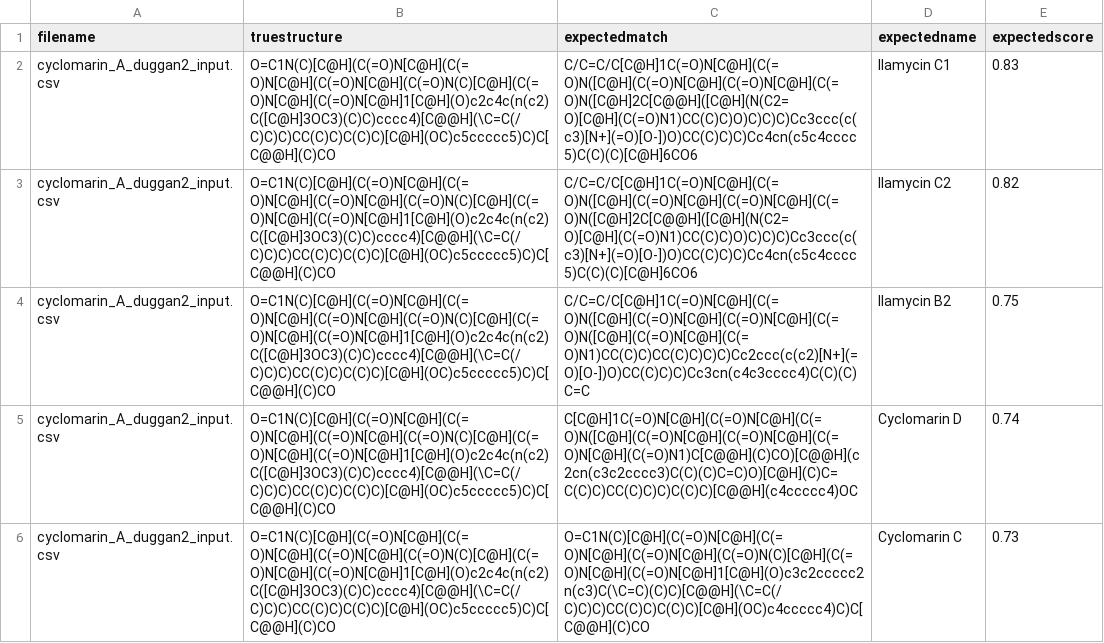
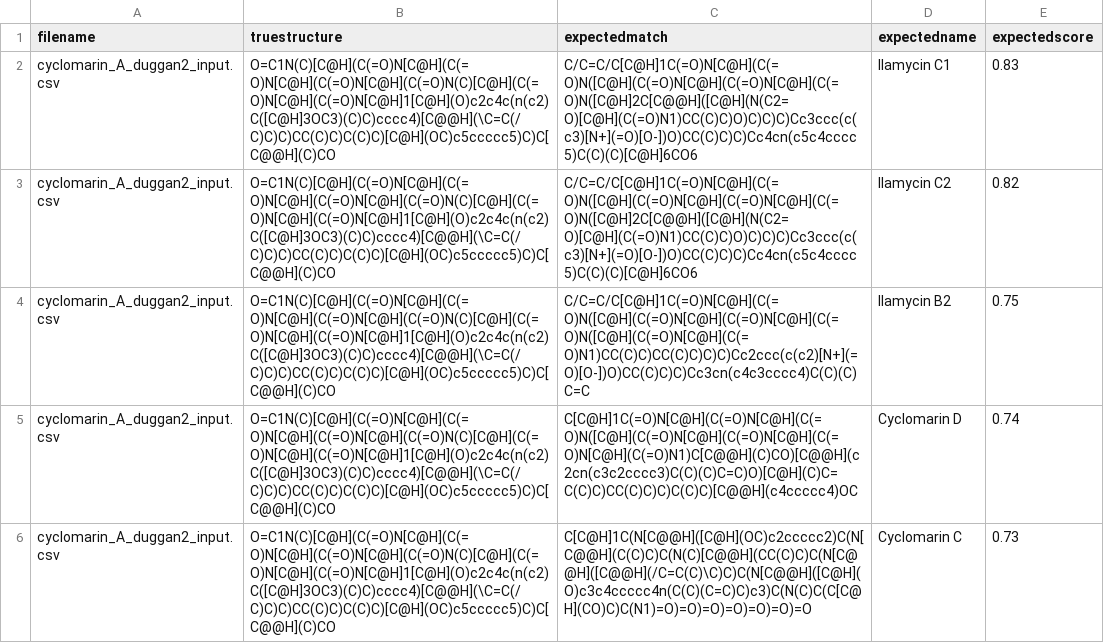
Before and after one commit to mwang87/SMART_NMR, a CSV file: test-integration/validation.csv, drawn as a sheet.

Commit message:
Update validation.csv

```diff
--- a/test-integration/validation.csv
+++ b/test-integration/validation.csv
@@ -5,2 +5,2 @@ cyclomarin_A_duggan2_input.csv,O=C1N(C)[C@H](C(=O)N[C@H](C(=O)N[C@H](C(=O)N[C@H]
 cyclomarin_A_duggan2_input.csv,O=C1N(C)[C@H](C(=O)N[C@H](C(=O)N[C@H](C(=O)N[C@H](C(=O)N(C)[C@H](C(=O)N[C@H](C(=O)N[C@H]1[C@H](O)c2c4c(n(c2)C([C@H]3OC3)(C)C)cccc4)[C@@H](\C=C(/C)C)C)CC(C)C)C(C)C)[C@H](OC)c5ccccc5)C)C[C@@H](C)CO,C[C@H]1C(=O)N[C@H](C(=O)N[C@H](C(=O)N([C@H](C(=O)N[C@H](C(=O)N[C@H](C(=O)N[C@H](C(=O)N1)C[C@@H](C)CO)[C@@H](c2cn(c3c2cccc3)C(C)(C)C=C)O)[C@H](C)C=C(C)C)CC(C)C)C)C(C)C)[C@@H](c4ccccc4)OC,Cyclomarin D,0.74
-cyclomarin_A_duggan2_input.csv,O=C1N(C)[C@H](C(=O)N[C@H](C(=O)N[C@H](C(=O)N[C@H](C(=O)N(C)[C@H](C(=O)N[C@H](C(=O)N[C@H]1[C@H](O)c2c4c(n(c2)C([C@H]3OC3)(C)C)cccc4)[C@@H](\C=C(/C)C)C)CC(C)C)C(C)C)[C@H](OC)c5ccccc5)C)C[C@@H](C)CO,O=C1N(C)[C@H](C(=O)N[C@H](C(=O)N[C@H](C(=O)N[C@H](C(=O)N(C)[C@H](C(=O)N[C@H](C(=O)N[C@H]1[C@H](O)c3c2ccccc2n(c3)C(\C=C)(C)C)[C@@H](\C=C(/C)C)C)CC(C)C)C(C)C)[C@H](OC)c4ccccc4)C)C[C@@H](C)CO,Cyclomarin C,0.73
+cyclomarin_A_duggan2_input.csv,O=C1N(C)[C@H](C(=O)N[C@H](C(=O)N[C@H](C(=O)N[C@H](C(=O)N(C)[C@H](C(=O)N[C@H](C(=O)N[C@H]1[C@H](O)c2c4c(n(c2)C([C@H]3OC3)(C)C)cccc4)[C@@H](\C=C(/C)C)C)CC(C)C)C(C)C)[C@H](OC)c5ccccc5)C)C[C@@H](C)CO,C[C@H]1C(N[C@@H]([C@H](OC)c2ccccc2)C(N[C@@H](C(C)C)C(N(C)[C@@H](CC(C)C)C(N[C@@H]([C@@H](/C=C(C)\C)C)C(N[C@@H]([C@H](O)c3c4ccccc4n(C(C)(C=C)C)c3)C(N(C)C(C[C@H](CO)C)C(N1)=O)=O)=O)=O)=O)=O)=O,Cyclomarin C,0.73
```
